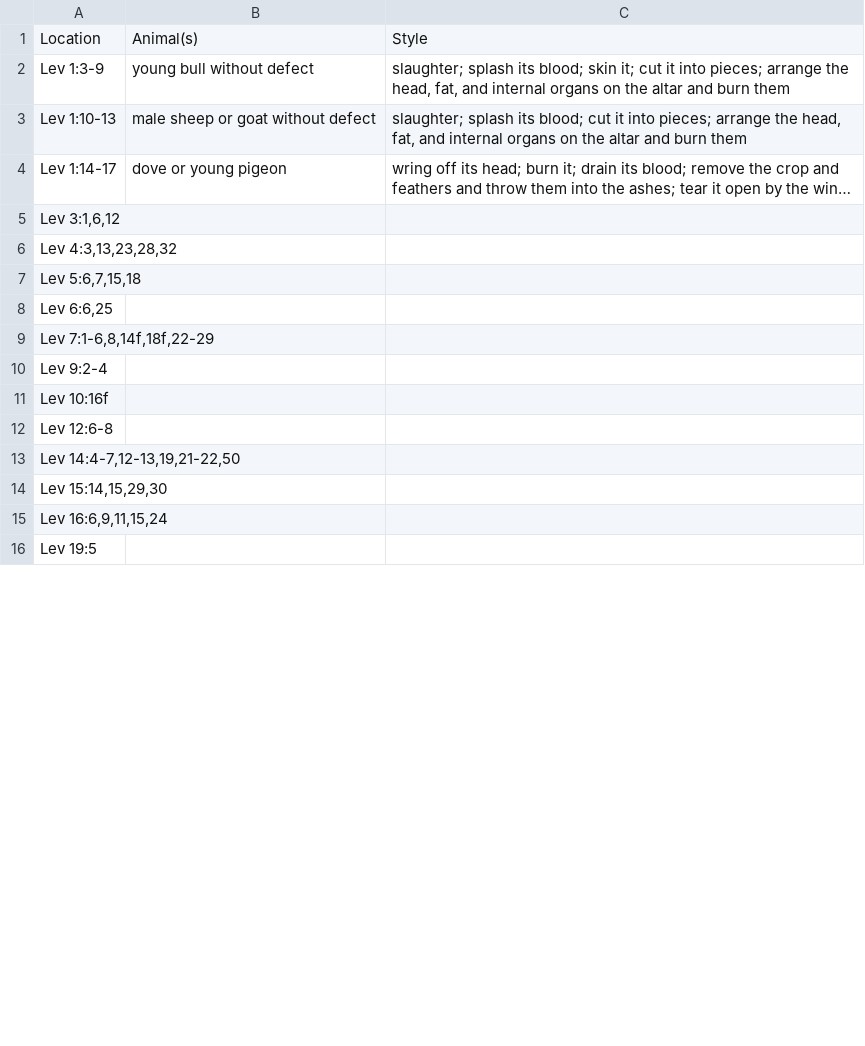
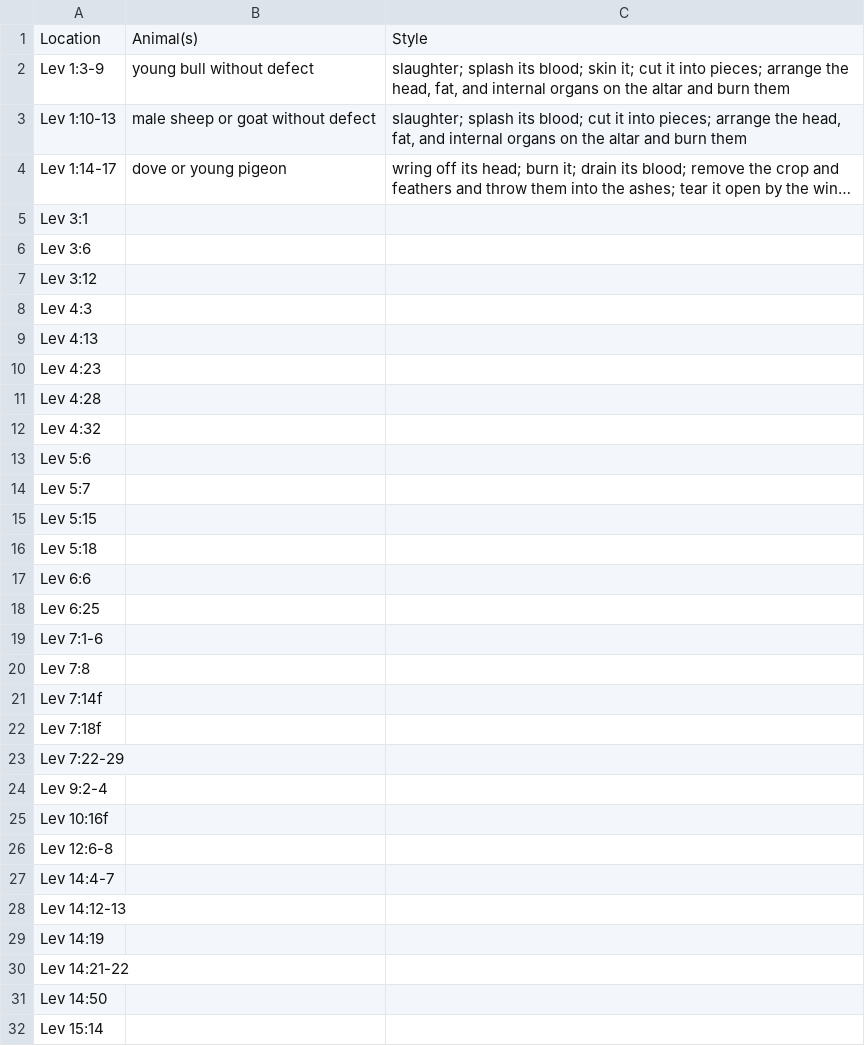
Before and after one commit to spagh-eddie/prettypinkthoughts, a CSV file: docs/source/addenda/animal-sacrifice.csv, drawn as a sheet; only a part is shown; the shorter side is filled out with more unchanged rows; long unchanged cells end in …; addresses are those after the commit; the diff covers the shown part only; the diff names each change by its address in the sheet, - before the commit and + after, or states it on an @@ line.

Commit message:
Expand references

```diff
--- a/docs/source/addenda/animal-sacrifice.csv
+++ b/docs/source/addenda/animal-sacrifice.csv
-A5: Lev 3:1,6,12
+A5: Lev 3:1
-A6: Lev 4:3,13,23,28,32
+A6: Lev 3:6
-A7: Lev 5:6,7,15,18
+A7: Lev 3:12
-A8: Lev 6:6,25
+A8: Lev 4:3
-A9: Lev 7:1-6,8,14f,18f,22-29
+A9: Lev 4:13
+row 10: Lev 4:23
+row 11: Lev 4:28
+row 12: Lev 4:32
+row 13: Lev 5:6
+row 14: Lev 5:7
+row 15: Lev 5:15
+row 16: Lev 5:18
+row 17: Lev 6:6
+row 18: Lev 6:25
+row 19: Lev 7:1-6
+row 20: Lev 7:8
+row 21: Lev 7:14f
+row 22: Lev 7:18f
+row 23: Lev 7:22-29
-A27: Lev 14:4-7,12-13,19,21-22,50
+A27: Lev 14:4-7
-A28: Lev 15:14,15,29,30
+A28: Lev 14:12-13
-A29: Lev 16:6,9,11,15,24
+A29: Lev 14:19
+row 30: Lev 14:21-22
+row 31: Lev 14:50
+row 32: Lev 15:14
```
Also changed, not shown: 25 added rows and 5 edited cells elsewhere in this file.
